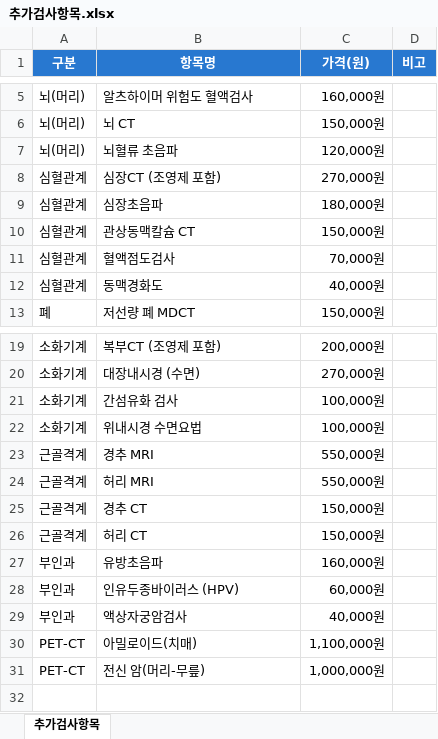
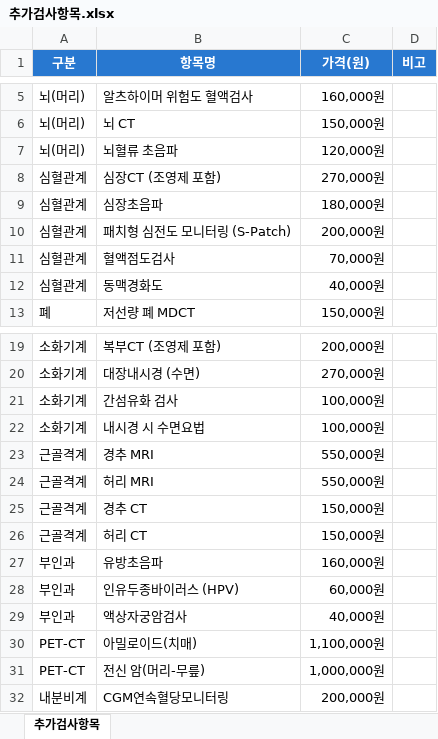
Before and after one commit to chunrock/2026campaign, an Excel workbook: data/추가검사항목.xlsx, sheet 추가검사항목, drawn as a sheet; only a part is shown, gaps mark what is left out; values as stored, in another font and other column widths than the file's, no borders; removed rows and columns are numbered as before the commit, all else as after; the diff names each change by its address in the sheet, - before the commit and + after, or states it on an @@ line.

```diff
--- a/data/추가검사항목.xlsx (sheet 추가검사항목)
+++ b/data/추가검사항목.xlsx (sheet 추가검사항목)
-row 10: 심혈관계 | 관상동맥칼슘 CT | 150,000원
+row 10: 심혈관계 | 패치형 심전도 모니터링 (S-Patch) | 200,000원
-B22 (항목명): 위내시경 수면요법
+B22 (항목명): 내시경 시 수면요법
+row 32: 내분비계 | CGM연속혈당모니터링 | 200,000원
```
Also changed, not shown: 12 other files.
